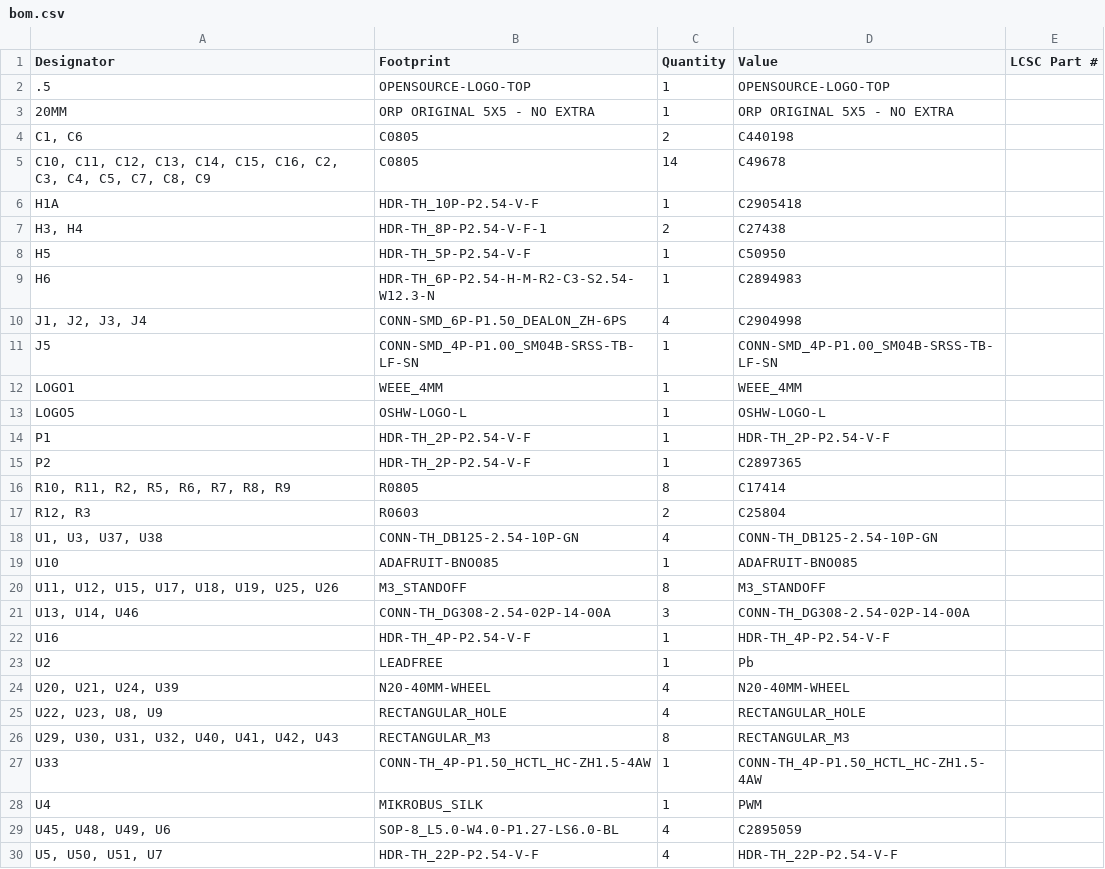
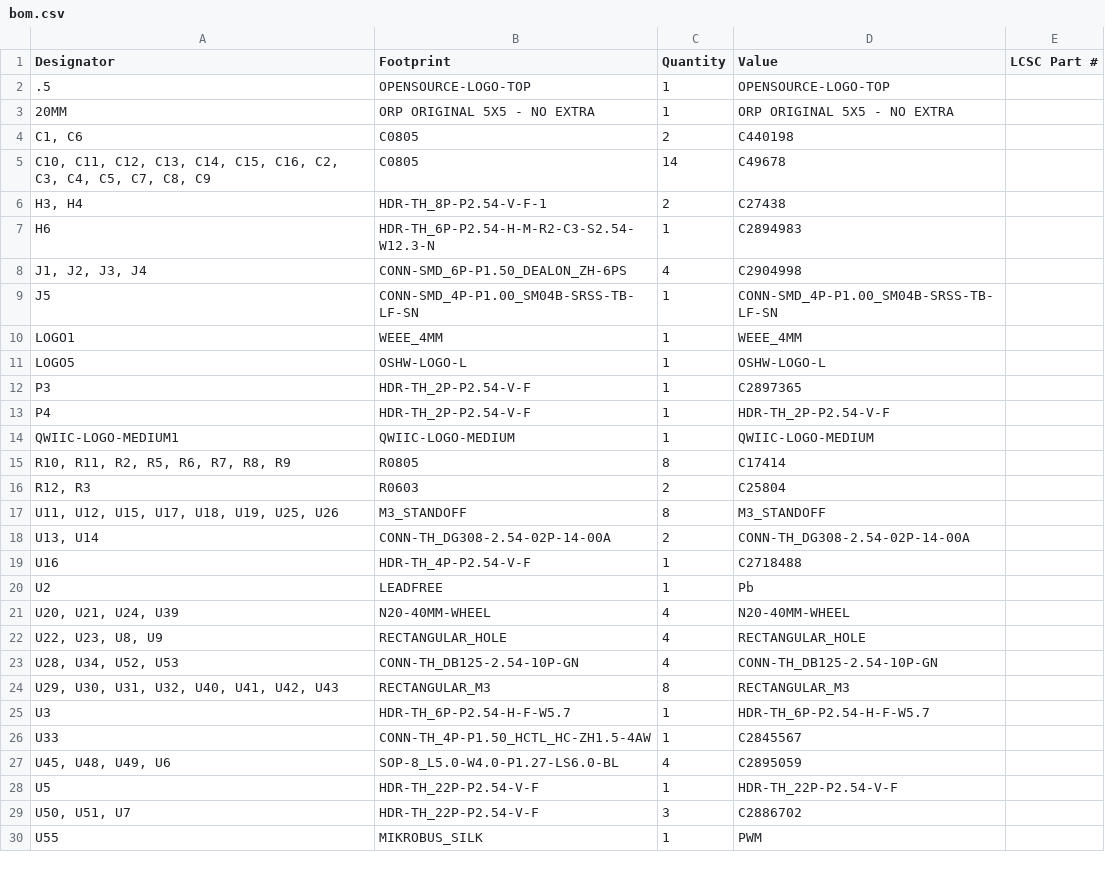
Before and after one commit to rosmo-robot/rosmo, a CSV file: production/bom.csv, drawn as a sheet.

```diff
--- a/production/bom.csv
+++ b/production/bom.csv
@@ -5,5 +5,3 @@
 "C10, C11, C12, C13, C14, C15, C16, C2, C3, C4, C5, C7, C8, C9",C0805,14,C49678,
-H1A,HDR-TH_10P-P2.54-V-F,1,C2905418,
 "H3, H4",HDR-TH_8P-P2.54-V-F-1,2,C27438,
-H5,HDR-TH_5P-P2.54-V-F,1,C50950,
 H6,HDR-TH_6P-P2.54-H-M-R2-C3-S2.54-W12.3-N,1,C2894983,
@@ -13,11 +11,10 @@ LOGO1,WEEE_4MM,1,WEEE_4MM,
 LOGO5,OSHW-LOGO-L,1,OSHW-LOGO-L,
-P1,HDR-TH_2P-P2.54-V-F,1,HDR-TH_2P-P2.54-V-F,
-P2,HDR-TH_2P-P2.54-V-F,1,C2897365,
+P3,HDR-TH_2P-P2.54-V-F,1,C2897365,
+P4,HDR-TH_2P-P2.54-V-F,1,HDR-TH_2P-P2.54-V-F,
+QWIIC-LOGO-MEDIUM1,QWIIC-LOGO-MEDIUM,1,QWIIC-LOGO-MEDIUM,
 "R10, R11, R2, R5, R6, R7, R8, R9",R0805,8,C17414,
 "R12, R3",R0603,2,C25804,
-"U1, U3, U37, U38",CONN-TH_DB125-2.54-10P-GN,4,CONN-TH_DB125-2.54-10P-GN,
-U10,ADAFRUIT-BNO085,1,ADAFRUIT-BNO085,
 "U11, U12, U15, U17, U18, U19, U25, U26",M3_STANDOFF,8,M3_STANDOFF,
-"U13, U14, U46",CONN-TH_DG308-2.54-02P-14-00A,3,CONN-TH_DG308-2.54-02P-14-00A,
-U16,HDR-TH_4P-P2.54-V-F,1,HDR-TH_4P-P2.54-V-F,
+"U13, U14",CONN-TH_DG308-2.54-02P-14-00A,2,CONN-TH_DG308-2.54-02P-14-00A,
+U16,HDR-TH_4P-P2.54-V-F,1,C2718488,
 U2,LEADFREE,1,Pb,
@@ -25,6 +22,9 @@ U2,LEADFREE,1,Pb,
 "U22, U23, U8, U9",RECTANGULAR_HOLE,4,RECTANGULAR_HOLE,
+"U28, U34, U52, U53",CONN-TH_DB125-2.54-10P-GN,4,CONN-TH_DB125-2.54-10P-GN,
 "U29, U30, U31, U32, U40, U41, U42, U43",RECTANGULAR_M3,8,RECTANGULAR_M3,
-U33,CONN-TH_4P-P1.50_HCTL_HC-ZH1.5-4AW,1,CONN-TH_4P-P1.50_HCTL_HC-ZH1.5-4AW,
-U4,MIKROBUS_SILK,1,PWM,
+U3,HDR-TH_6P-P2.54-H-F-W5.7,1,HDR-TH_6P-P2.54-H-F-W5.7,
+U33,CONN-TH_4P-P1.50_HCTL_HC-ZH1.5-4AW,1,C2845567,
 "U45, U48, U49, U6",SOP-8_L5.0-W4.0-P1.27-LS6.0-BL,4,C2895059,
-"U5, U50, U51, U7",HDR-TH_22P-P2.54-V-F,4,HDR-TH_22P-P2.54-V-F,
+U5,HDR-TH_22P-P2.54-V-F,1,HDR-TH_22P-P2.54-V-F,
+"U50, U51, U7",HDR-TH_22P-P2.54-V-F,3,C2886702,
+U55,MIKROBUS_SILK,1,PWM,
```
Also changed, not shown: production/designators.csv, production/positions.csv, 4 other files.
